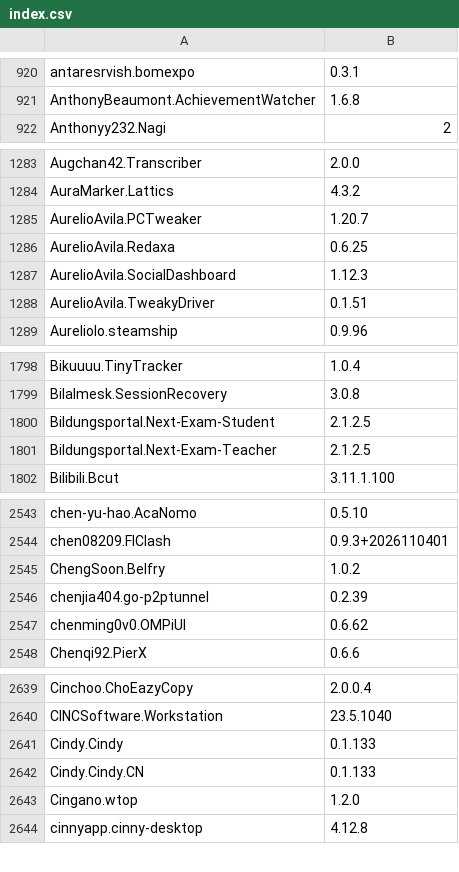
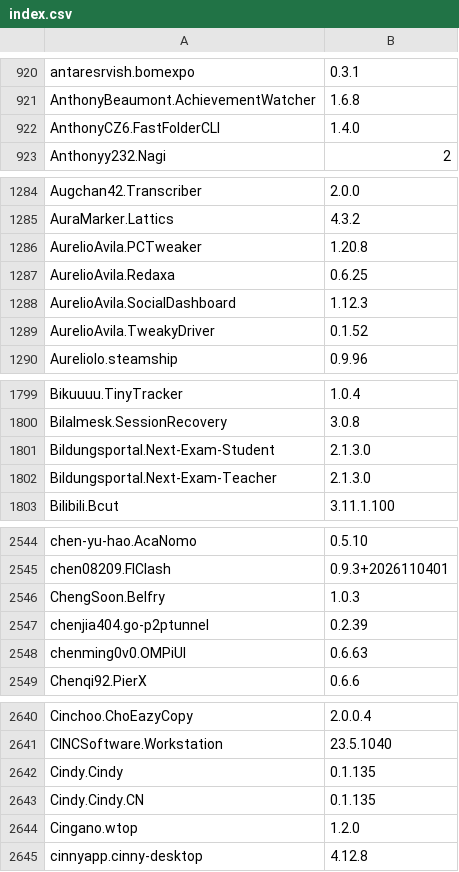
Before and after one commit to NakanoSanku/winget-pkgs-index, a CSV file: index.csv, drawn as a sheet; only a part is shown, gaps mark what is left out; the diff covers the shown part only.

```diff
--- a/index.csv
+++ b/index.csv
@@ -921,2 +921,3 @@
 "AnthonyBeaumont.AchievementWatcher","1.6.8"
+"AnthonyCZ6.FastFolderCLI","1.4.0"
 "Anthonyy232.Nagi","2"
@@ -1284,6 +1285,6 @@
 "AuraMarker.Lattics","4.3.2"
-"AurelioAvila.PCTweaker","1.20.7"
+"AurelioAvila.PCTweaker","1.20.8"
 "AurelioAvila.Redaxa","0.6.25"
 "AurelioAvila.SocialDashboard","1.12.3"
-"AurelioAvila.TweakyDriver","0.1.51"
+"AurelioAvila.TweakyDriver","0.1.52"
 "Aureliolo.steamship","0.9.96"
@@ -1799,4 +1800,4 @@
 "Bilalmesk.SessionRecovery","3.0.8"
-"Bildungsportal.Next-Exam-Student","2.1.2.5"
-"Bildungsportal.Next-Exam-Teacher","2.1.2.5"
+"Bildungsportal.Next-Exam-Student","2.1.3.0"
+"Bildungsportal.Next-Exam-Teacher","2.1.3.0"
 "Bilibili.Bcut","3.11.1.100"
@@ -2544,5 +2545,5 @@
 "chen08209.FlClash","0.9.3+2026110401"
-"ChengSoon.Belfry","1.0.2"
+"ChengSoon.Belfry","1.0.3"
 "chenjia404.go-p2ptunnel","0.2.39"
-"chenming0v0.OMPiUI","0.6.62"
+"chenming0v0.OMPiUI","0.6.63"
 "Chenqi92.PierX","0.6.6"
@@ -2640,4 +2641,4 @@
 "CINCSoftware.Workstation","23.5.1040"
-"Cindy.Cindy","0.1.133"
-"Cindy.Cindy.CN","0.1.133"
+"Cindy.Cindy","0.1.135"
+"Cindy.Cindy.CN","0.1.135"
 "Cingano.wtop","1.2.0"
```
Also changed, not shown: 8 added rows and 147 edited cells elsewhere in this file, 3 other files.
